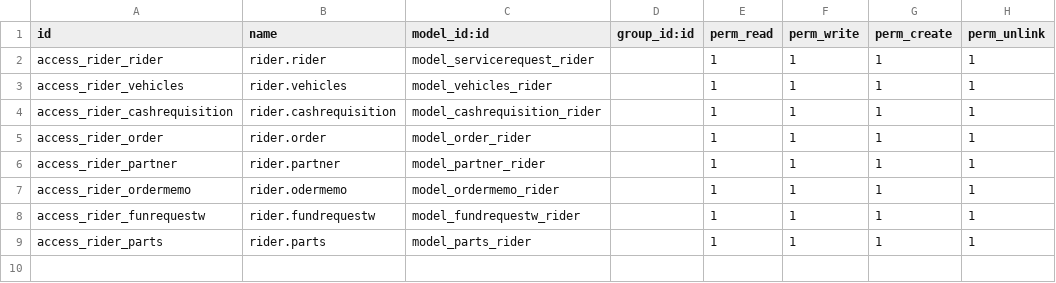
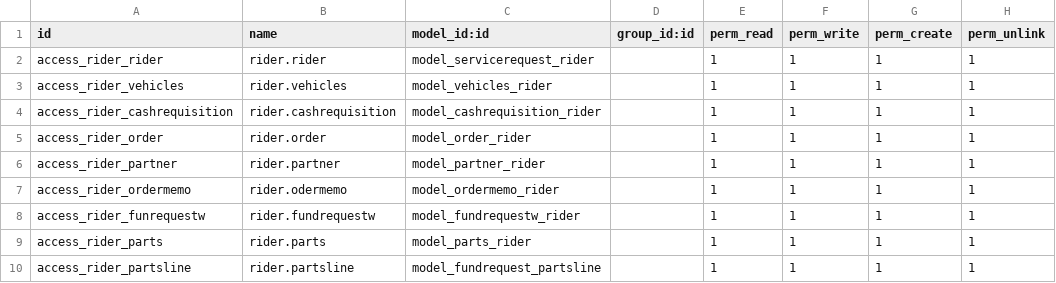
Before and after one commit to dunmi9791/rider, a CSV file: security/ir.model.access.csv, drawn as a sheet; the diff names each change by its address in the sheet, - before the commit and + after, or states it on an @@ line.

Commit message:
fundrequest

```diff
--- a/security/ir.model.access.csv
+++ b/security/ir.model.access.csv
+row 10: access_rider_partsline | rider.partsline | model_fundrequest_partsline |  | 1 | 1 | 1 | 1
```
